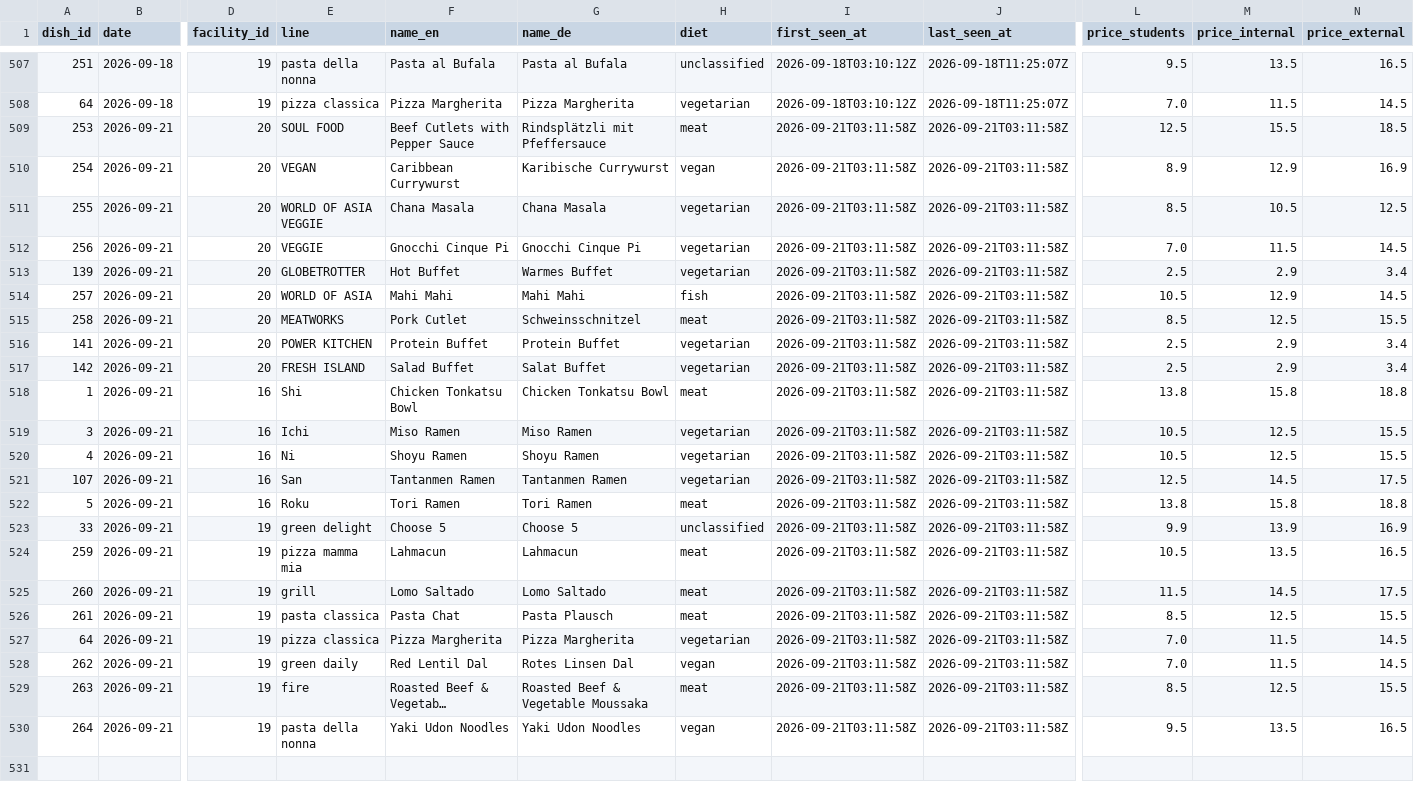
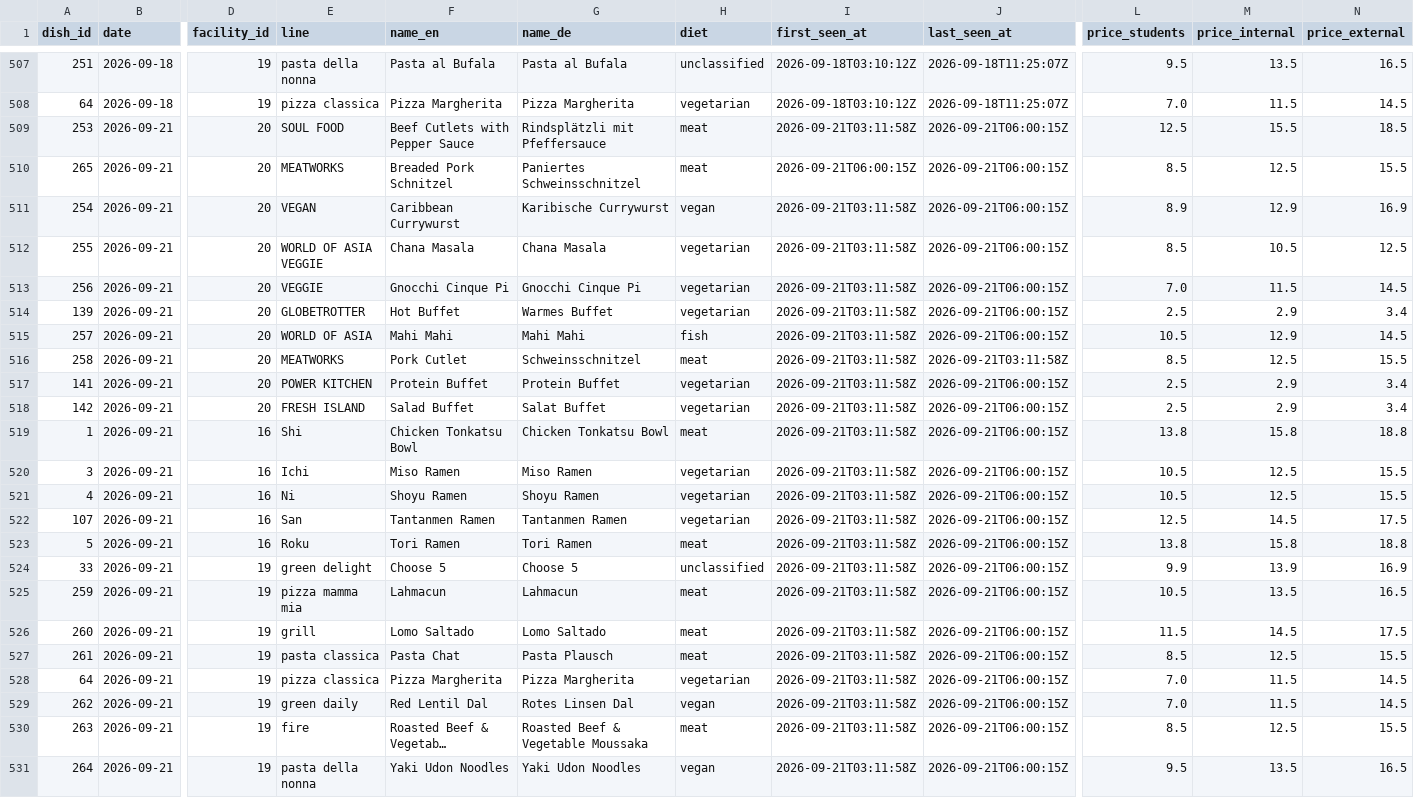
Before and after one commit to hanneshoppe/mensa-pages, a CSV file: data/dishes.csv, drawn as a sheet; only a part is shown, gaps mark what is left out; long unchanged cells end in …; addresses are those after the commit; rows hold the shown columns only; the diff names each change by its address in the sheet, - before the commit and + after, or states it on an @@ line.

```diff
--- a/data/dishes.csv
+++ b/data/dishes.csv
-J509 (last_seen_at): 2026-09-21T03:11:58Z
+J509 (last_seen_at): 2026-09-21T06:00:15Z
+row 510: 265 | 2026-09-21 | 20 | MEATWORKS | Breaded Pork Schnitzel | Paniertes Schweinsschnitzel | meat | 2026-09-21T06:00:15Z | 2026-09-21T06:00:15Z | 8.5 | 12.5 | 15.5
-J511:J515 (last_seen_at): 2026-09-21T03:11:58Z
+J511:J515 (last_seen_at): 2026-09-21T06:00:15Z
-J517:J531 (last_seen_at): 2026-09-21T03:11:58Z
+J517:J531 (last_seen_at): 2026-09-21T06:00:15Z
```
Also changed, not shown: 3 other files.
